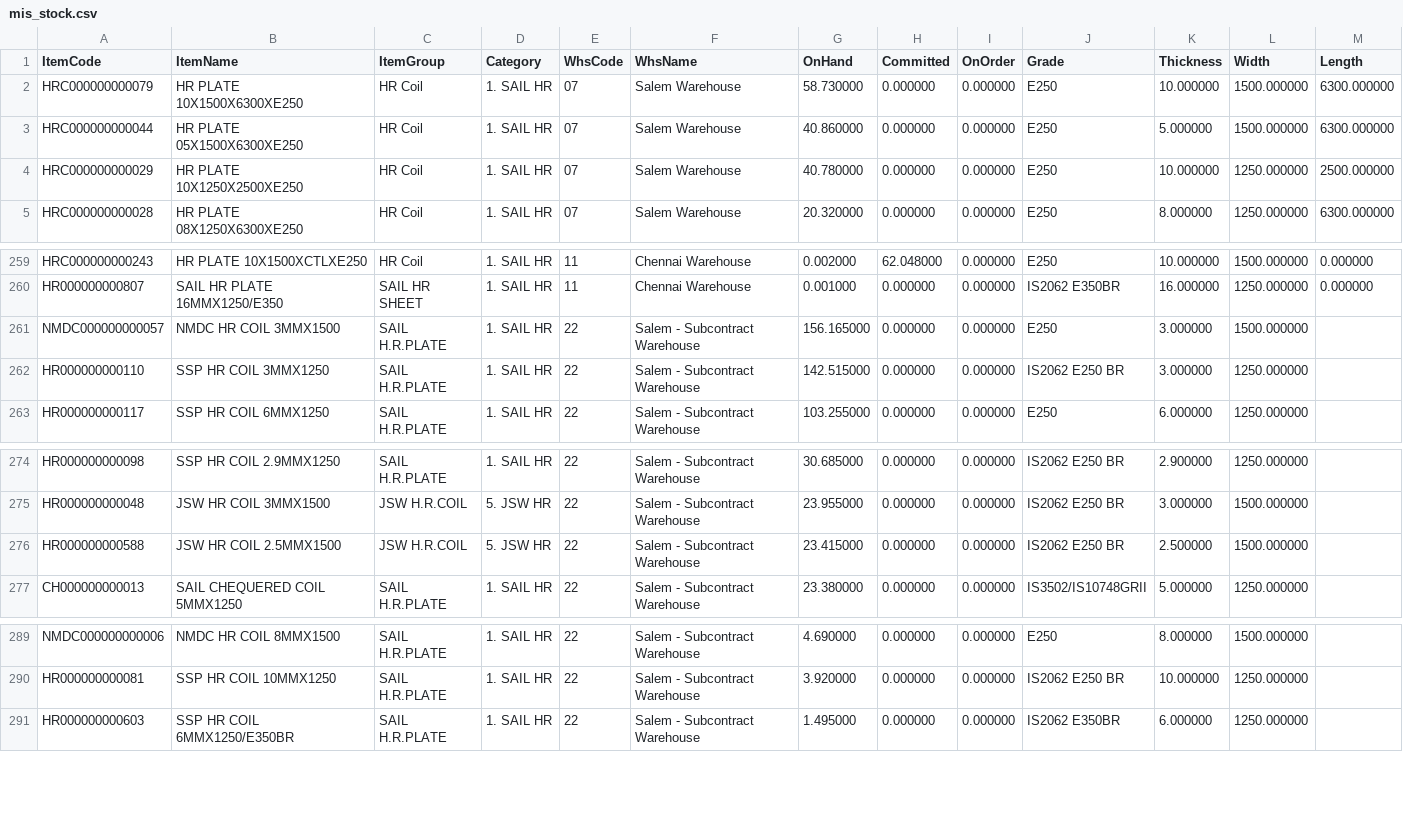
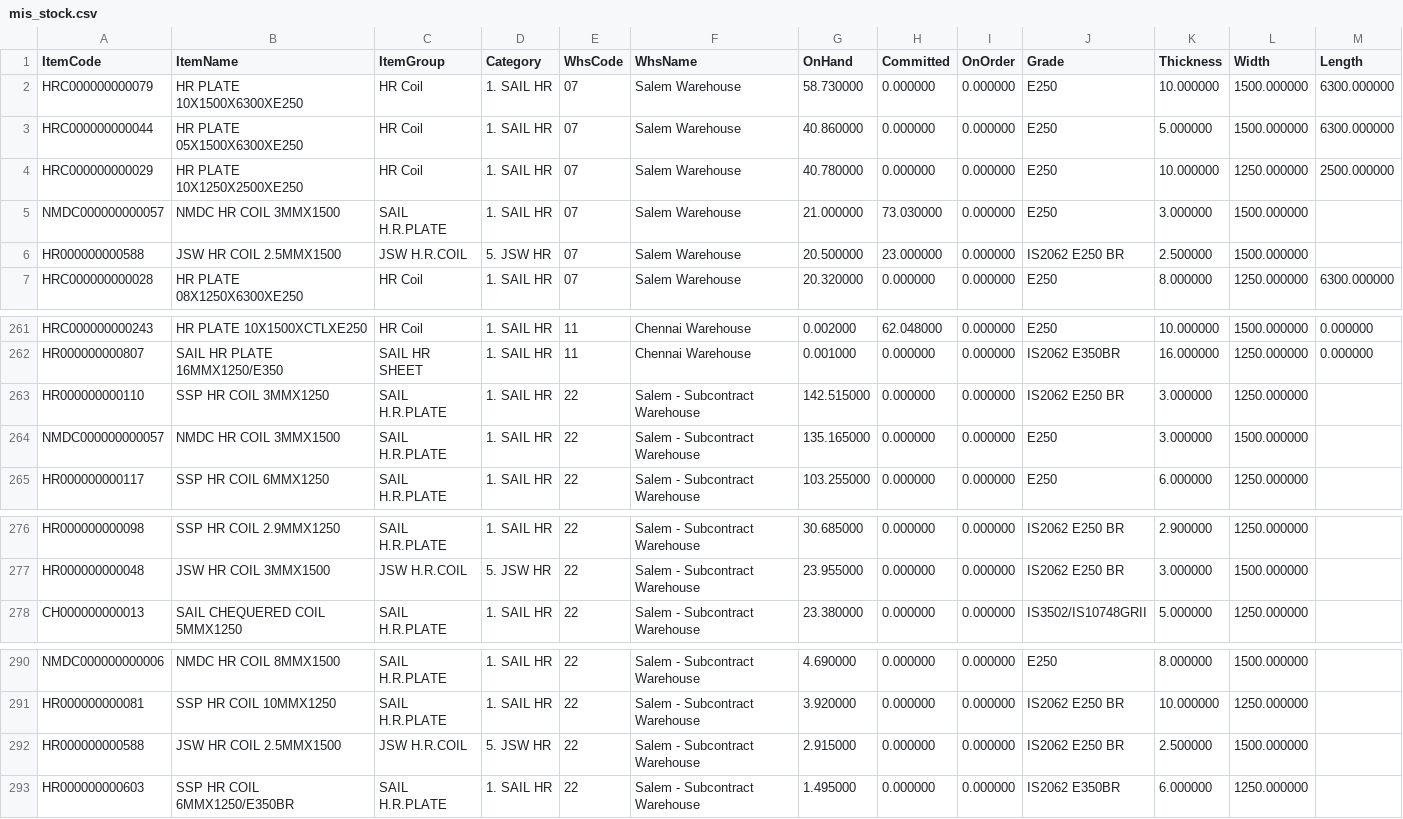
Before and after one commit to BSC23609/bsc-stock-data, a CSV file: mis_stock.csv, drawn as a sheet; only a part is shown, gaps mark what is left out; the diff covers the shown part only.

Commit message:
stock refresh 2026-09-23 16:15

```diff
--- a/mis_stock.csv
+++ b/mis_stock.csv
@@ -4,2 +4,4 @@ HRC000000000044,HR PLATE 05X1500X6300XE250,HR Coil,1. SAIL HR,07,Salem Warehouse
 HRC000000000029,HR PLATE 10X1250X2500XE250,HR Coil,1. SAIL HR,07,Salem Warehouse,40.780000,0.000000,0.000000,E250,10.000000,1250.000000,2500.000000
+NMDC000000000057,NMDC HR COIL 3MMX1500,SAIL H.R.PLATE,1. SAIL HR,07,Salem Warehouse,21.000000,73.030000,0.000000,E250,3.000000,1500.000000,
+HR000000000588,JSW HR COIL 2.5MMX1500,JSW H.R.COIL,5. JSW HR,07,Salem Warehouse,20.500000,23.000000,0.000000,IS2062 E250 BR,2.500000,1500.000000,
 HRC000000000028,HR PLATE 08X1250X6300XE250,HR Coil,1. SAIL HR,07,Salem Warehouse,20.320000,0.000000,0.000000,E250,8.000000,1250.000000,6300.000000
@@ -260,4 +262,4 @@ HRC000000000243,HR PLATE 10X1500XCTLXE250,HR Coil,1. SAIL HR,11,Chennai Warehous
 HR000000000807,SAIL HR PLATE 16MMX1250/E350,SAIL HR SHEET,1. SAIL HR,11,Chennai Warehouse,0.001000,0.000000,0.000000,IS2062 E350BR,16.000000,1250.000000,0.000000
-NMDC000000000057,NMDC HR COIL 3MMX1500,SAIL H.R.PLATE,1. SAIL HR,22,Salem - Subcontract Warehouse,156.165000,0.000000,0.000000,E250,3.000000,1500.000000,
 HR000000000110,SSP HR COIL 3MMX1250,SAIL H.R.PLATE,1. SAIL HR,22,Salem - Subcontract Warehouse,142.515000,0.000000,0.000000,IS2062 E250 BR,3.000000,1250.000000,
+NMDC000000000057,NMDC HR COIL 3MMX1500,SAIL H.R.PLATE,1. SAIL HR,22,Salem - Subcontract Warehouse,135.165000,0.000000,0.000000,E250,3.000000,1500.000000,
 HR000000000117,SSP HR COIL 6MMX1250,SAIL H.R.PLATE,1. SAIL HR,22,Salem - Subcontract Warehouse,103.255000,0.000000,0.000000,E250,6.000000,1250.000000,
@@ -275,3 +277,2 @@ HR000000000098,SSP HR COIL 2.9MMX1250,SAIL H.R.PLATE,1. SAIL HR,22,Salem - Subco
 HR000000000048,JSW HR COIL 3MMX1500,JSW H.R.COIL,5. JSW HR,22,Salem - Subcontract Warehouse,23.955000,0.000000,0.000000,IS2062 E250 BR,3.000000,1500.000000,
-HR000000000588,JSW HR COIL 2.5MMX1500,JSW H.R.COIL,5. JSW HR,22,Salem - Subcontract Warehouse,23.415000,0.000000,0.000000,IS2062 E250 BR,2.500000,1500.000000,
 CH000000000013,SAIL CHEQUERED COIL 5MMX1250,SAIL H.R.PLATE,1. SAIL HR,22,Salem - Subcontract Warehouse,23.380000,0.000000,0.000000,IS3502/IS10748GRII,5.000000,1250.000000,
@@ -290,2 +291,3 @@ NMDC000000000006,NMDC HR COIL 8MMX1500,SAIL H.R.PLATE,1. SAIL HR,22,Salem - Subc
 HR000000000081,SSP HR COIL 10MMX1250,SAIL H.R.PLATE,1. SAIL HR,22,Salem - Subcontract Warehouse,3.920000,0.000000,0.000000,IS2062 E250 BR,10.000000,1250.000000,
+HR000000000588,JSW HR COIL 2.5MMX1500,JSW H.R.COIL,5. JSW HR,22,Salem - Subcontract Warehouse,2.915000,0.000000,0.000000,IS2062 E250 BR,2.500000,1500.000000,
 HR000000000603,SSP HR COIL 6MMX1250/E350BR,SAIL H.R.PLATE,1. SAIL HR,22,Salem - Subcontract Warehouse,1.495000,0.000000,0.000000,IS2062 E350BR,6.000000,1250.000000,
```
Also changed, not shown: 3 moved rows elsewhere in this file, 1 other file.
